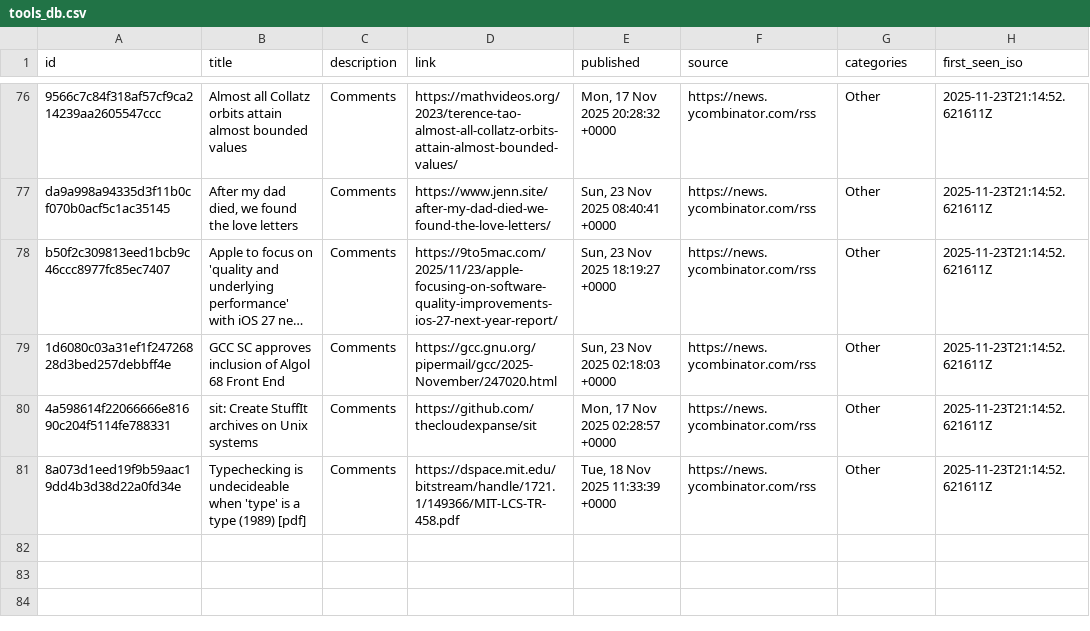
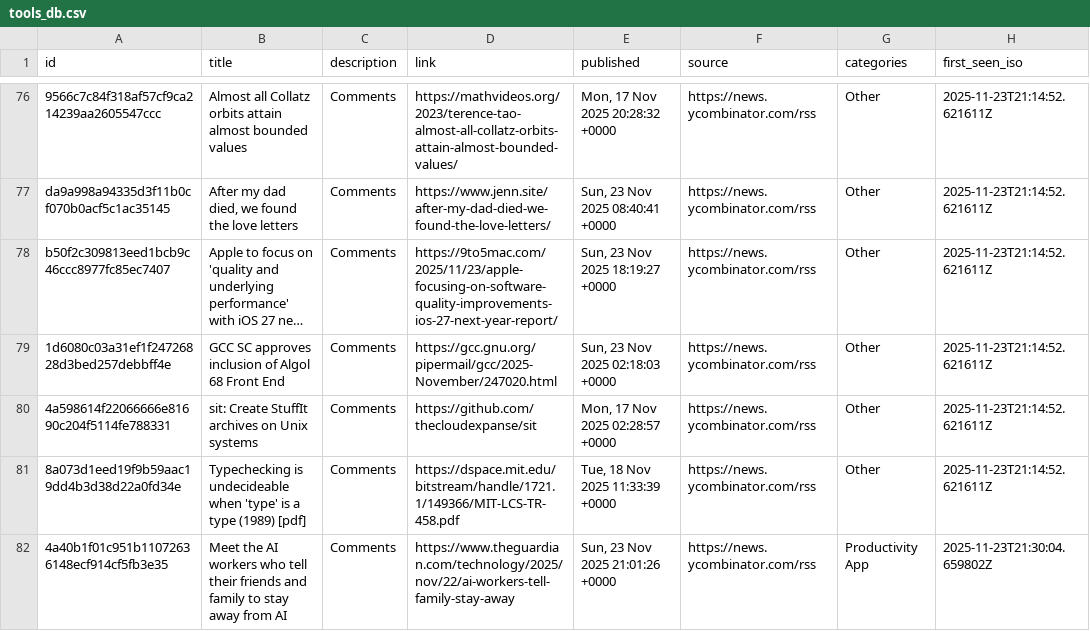
Before and after one commit to cjaija-bot/ai-tool-scanner, a CSV file: tools_db.csv, drawn as a sheet; only a part is shown, gaps mark what is left out; long unchanged cells end in …; the diff names each change by its address in the sheet, - before the commit and + after, or states it on an @@ line.

```diff
--- a/tools_db.csv
+++ b/tools_db.csv
+row 82: 4a40b1f01c951b11072636148ecf914cf5fb3e35 | Meet the AI workers who tell their friends and family to stay away from AI | Comments | https://www.theguardian.com/technology/2025/nov/22/ai-workers-tell-family-stay-away | Sun, 23 Nov 2025 21:01:26 +0000 | https://news.ycombinator.com/rss | Productivity App | 2025-11-23T21:30:04.659802Z
```
Also changed, not shown: 1 other file.
